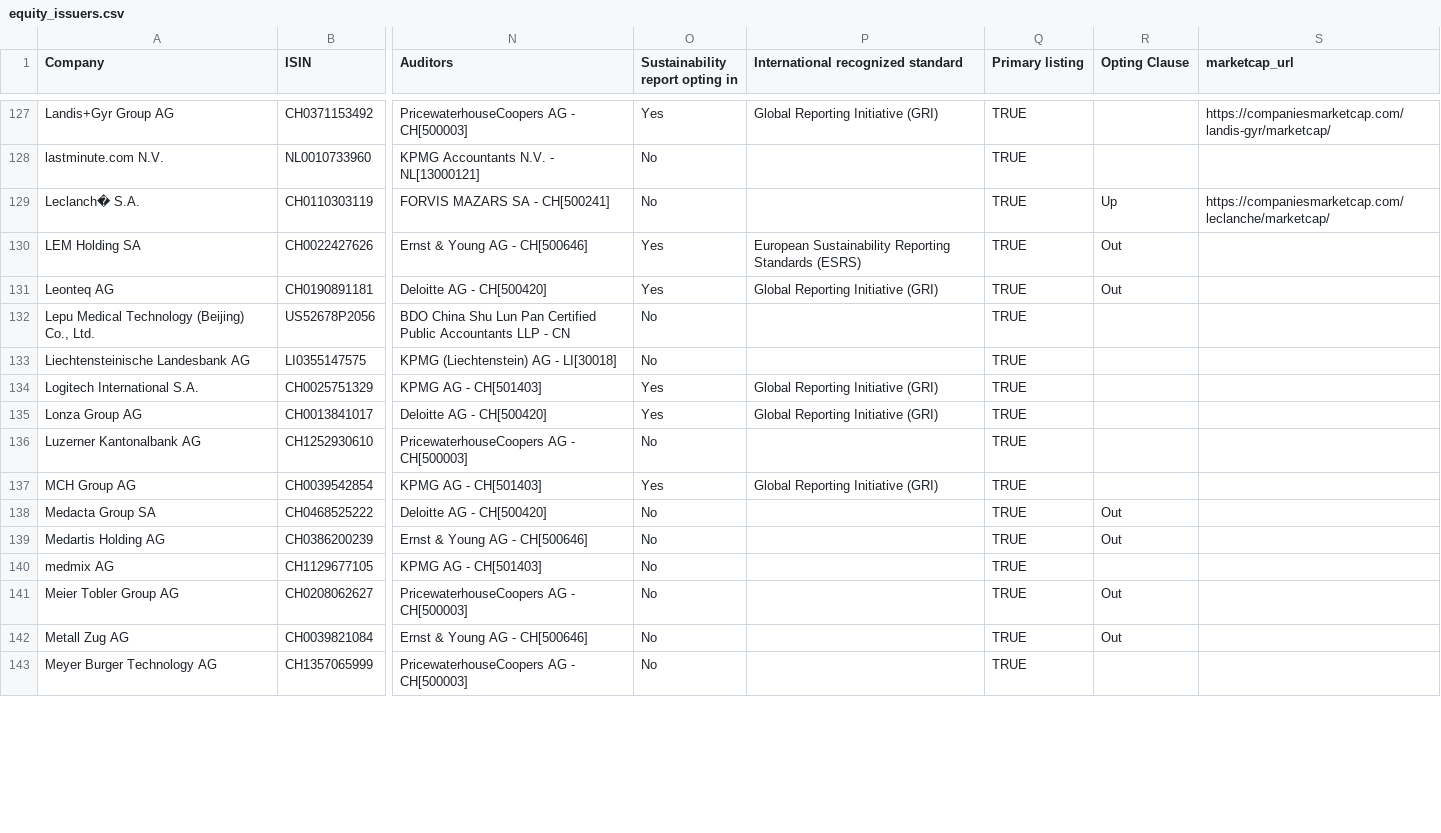
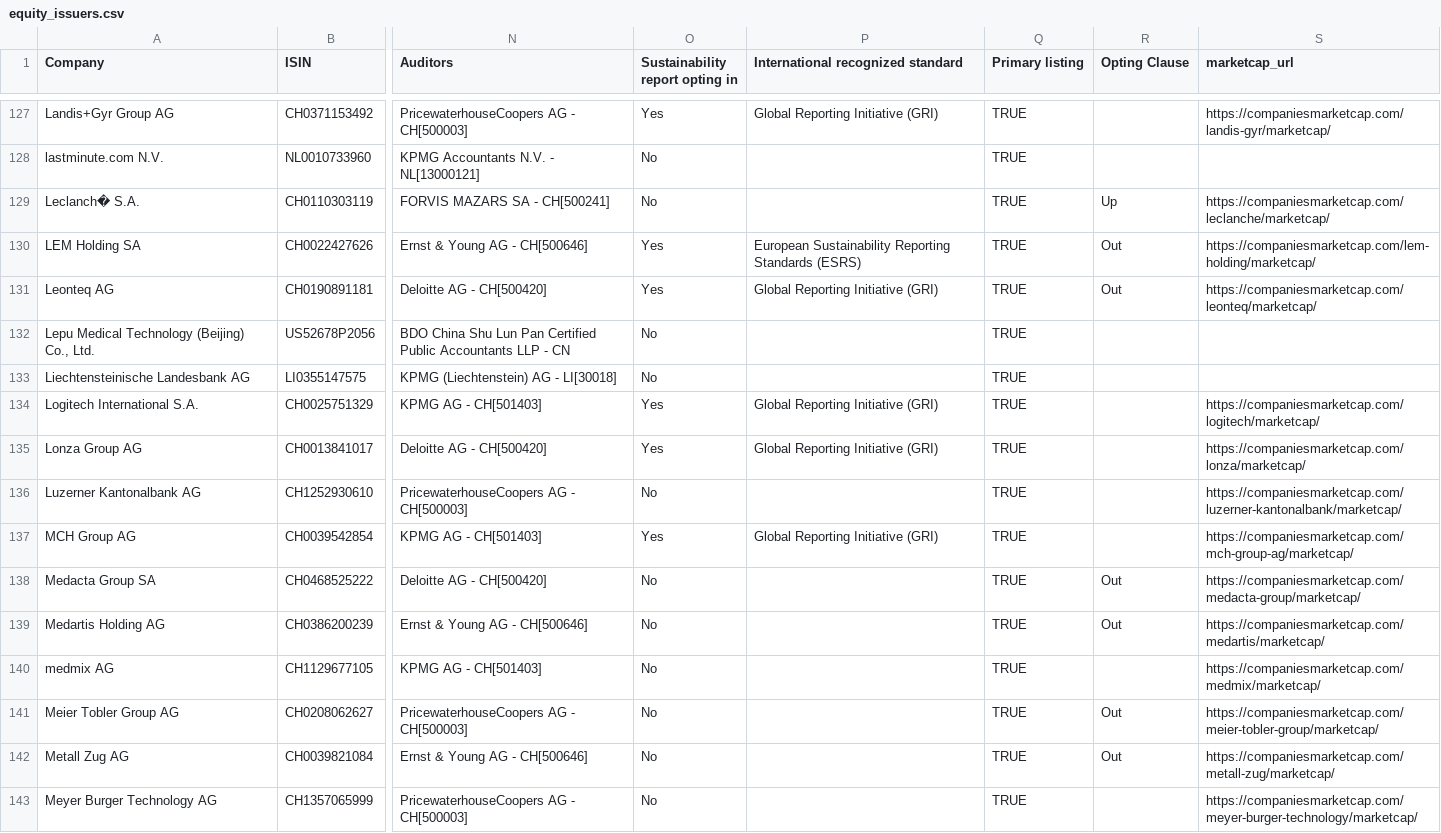
Before and after one commit to quityQ/bachelor, a CSV file: data/equity_issuers.csv, drawn as a sheet; only a part is shown, gaps mark what is left out; the diff covers the shown part only; the diff names each change by its address in the sheet, - before the commit and + after, or states it on an @@ line.

Commit message:
finished adding marketcap urls to sources

```diff
--- a/data/equity_issuers.csv
+++ b/data/equity_issuers.csv
-S130 (marketcap_url): (empty)
+S130 (marketcap_url): https://companiesmarketcap.com/lem-holding/marketcap/
-S131 (marketcap_url): (empty)
+S131 (marketcap_url): https://companiesmarketcap.com/leonteq/marketcap/
-S134 (marketcap_url): (empty)
+S134 (marketcap_url): https://companiesmarketcap.com/logitech/marketcap/
-S135 (marketcap_url): (empty)
+S135 (marketcap_url): https://companiesmarketcap.com/lonza/marketcap/
-S136 (marketcap_url): (empty)
+S136 (marketcap_url): https://companiesmarketcap.com/luzerner-kantonalbank/marketcap/
-S137 (marketcap_url): (empty)
+S137 (marketcap_url): https://companiesmarketcap.com/mch-group-ag/marketcap/
-S138 (marketcap_url): (empty)
+S138 (marketcap_url): https://companiesmarketcap.com/medacta-group/marketcap/
-S139 (marketcap_url): (empty)
+S139 (marketcap_url): https://companiesmarketcap.com/medartis/marketcap/
-S140 (marketcap_url): (empty)
+S140 (marketcap_url): https://companiesmarketcap.com/medmix/marketcap/
-S141 (marketcap_url): (empty)
+S141 (marketcap_url): https://companiesmarketcap.com/meier-tobler-group/marketcap/
-S142 (marketcap_url): (empty)
+S142 (marketcap_url): https://companiesmarketcap.com/metall-zug/marketcap/
-S143 (marketcap_url): (empty)
+S143 (marketcap_url): https://companiesmarketcap.com/meyer-burger-technology/marketcap/
```
Also changed, not shown: 78 edited cells elsewhere in this file, data/distressed_companies.csv, 2 other files.
